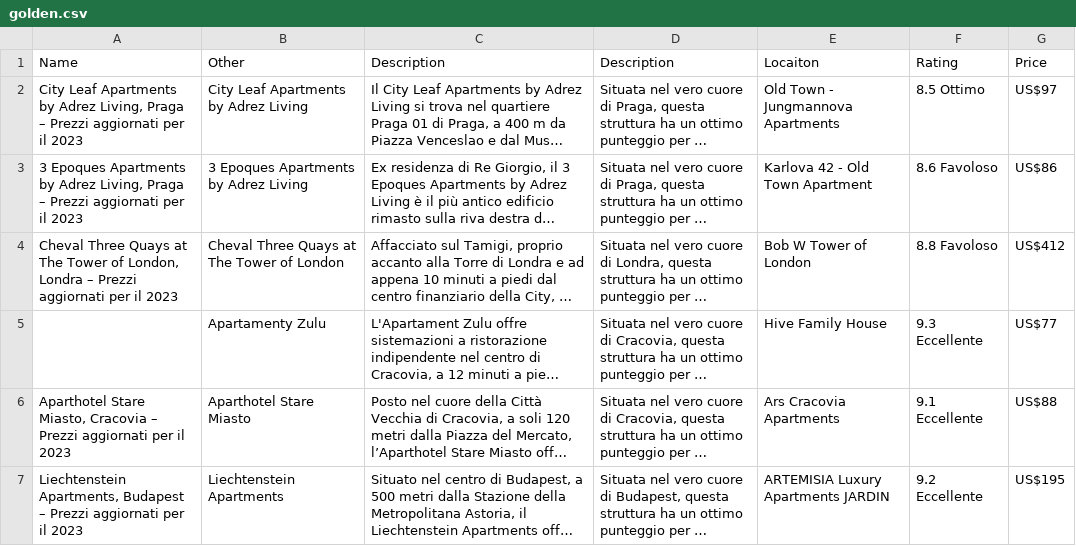
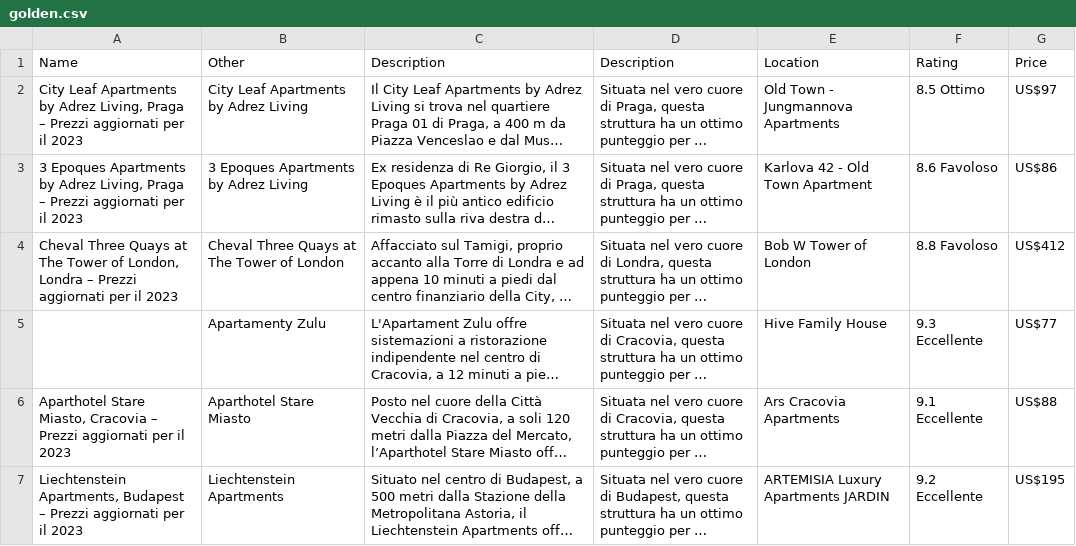
Before and after one commit to phi998/DataIntegrator, a CSV file: data-quality-agent/datasets/hotels_2/golden.csv, drawn as a sheet; long unchanged cells end in …; the diff names each change by its address in the sheet, - before the commit and + after, or states it on an @@ line.

```diff
--- a/data-quality-agent/datasets/hotels_2/golden.csv
+++ b/data-quality-agent/datasets/hotels_2/golden.csv
-E1: Locaiton
+E1: Location
```
Also changed, not shown: 19 other files.
